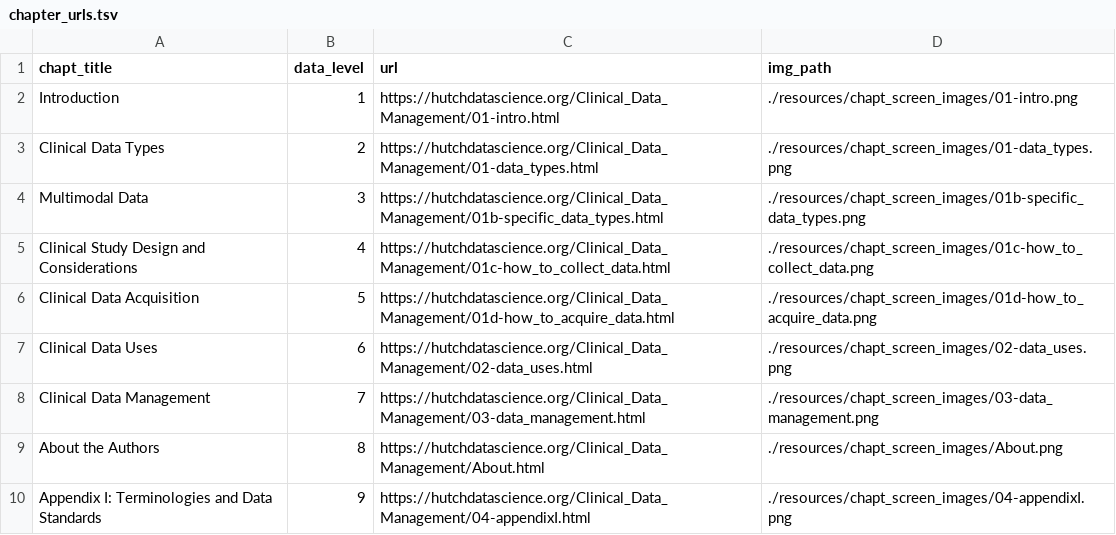
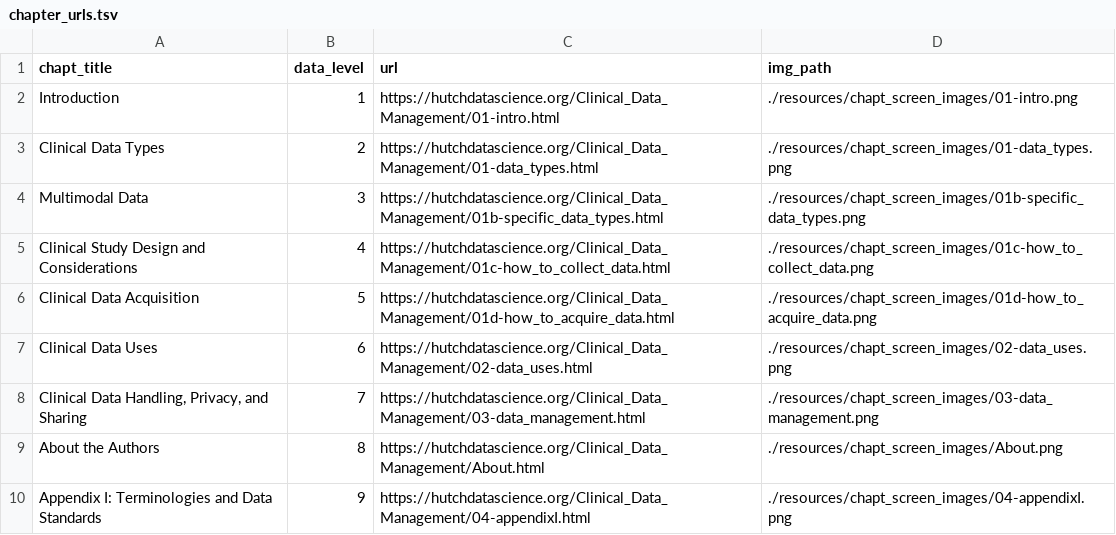
Before and after one commit to fhdsl/Clinical_Data_Management, a TSV file: resources/chapt_screen_images/chapter_urls.tsv, drawn as a sheet.

```diff
--- a/resources/chapt_screen_images/chapter_urls.tsv
+++ b/resources/chapt_screen_images/chapter_urls.tsv
@@ -7,3 +7,3 @@ Clinical Data Acquisition	5	https://hutchdatascience.org/Clinical_Data_Managemen
 Clinical Data Uses	6	https://hutchdatascience.org/Clinical_Data_Management/02-data_uses.html	./resources/chapt_screen_images/02-data_uses.png
-Clinical Data Management	7	https://hutchdatascience.org/Clinical_Data_Management/03-data_management.html	./resources/chapt_screen_images/03-data_management.png
+Clinical Data Handling, Privacy, and Sharing	7	https://hutchdatascience.org/Clinical_Data_Management/03-data_management.html	./resources/chapt_screen_images/03-data_management.png
 About the Authors	8	https://hutchdatascience.org/Clinical_Data_Management/About.html	./resources/chapt_screen_images/About.png
```
Also changed, not shown: 28 other files.
